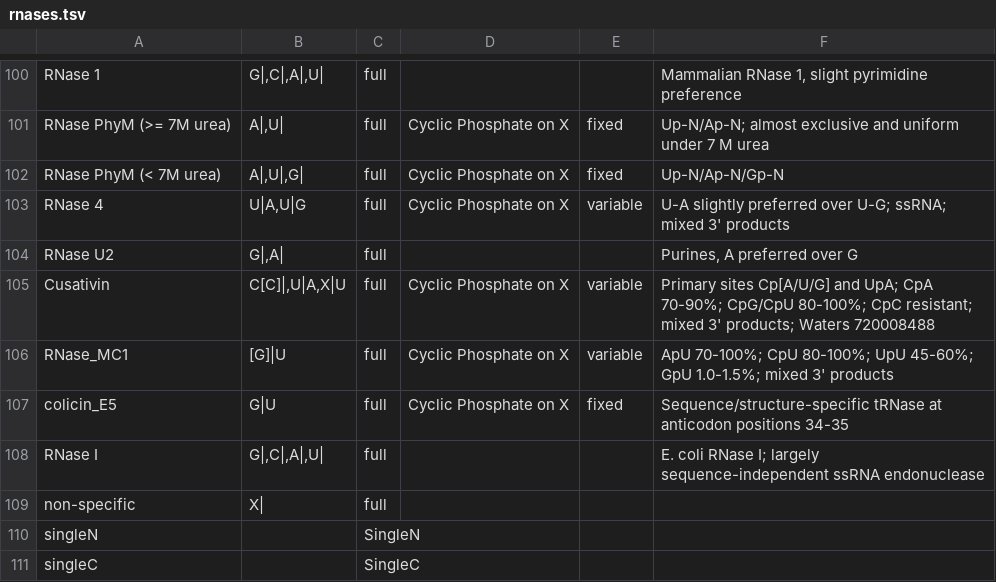
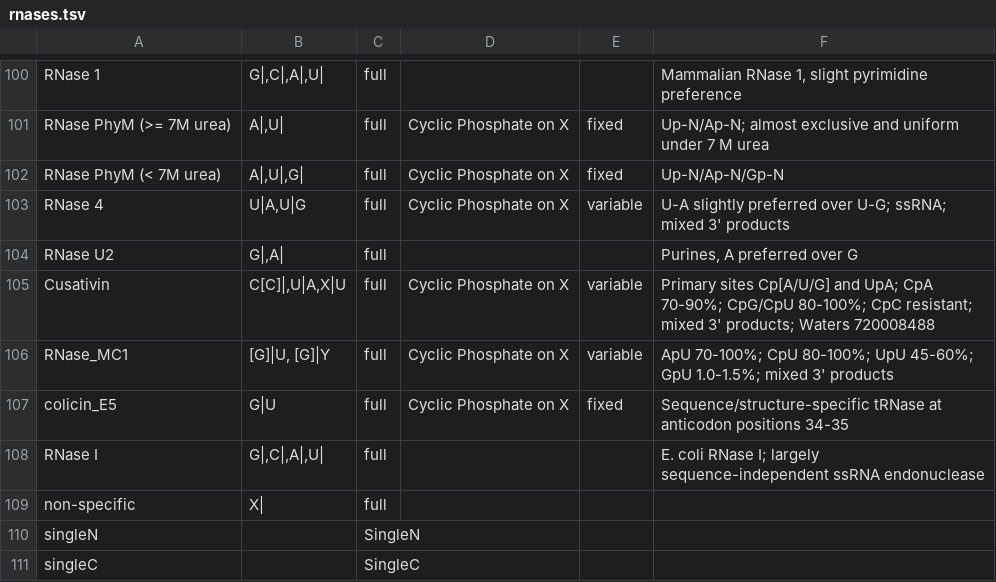
Before and after one commit to smith-chem-wisc/mzLib, a TSV file: mzLib/Transcriptomics/Digestion/rnases.tsv, drawn as a sheet; only a part is shown, gaps mark what is left out.

```diff
--- a/mzLib/Transcriptomics/Digestion/rnases.tsv
+++ b/mzLib/Transcriptomics/Digestion/rnases.tsv
@@ -105,3 +105,3 @@ RNase U2	G|,A|	full			Purines, A preferred over G
 Cusativin	C[C]|,U|A,X|U	full	Cyclic Phosphate on X	variable	Primary sites Cp[A/U/G] and UpA; CpA 70-90%; CpG/CpU 80-100%; CpC resistant; mixed 3' products; Waters 720008488
-RNase_MC1	[G]|U	full	Cyclic Phosphate on X	variable	ApU 70-100%; CpU 80-100%; UpU 45-60%; GpU 1.0-1.5%; mixed 3' products
+RNase_MC1	[G]|U, [G]|Y	full	Cyclic Phosphate on X	variable	ApU 70-100%; CpU 80-100%; UpU 45-60%; GpU 1.0-1.5%; mixed 3' products
 colicin_E5	G|U	full	Cyclic Phosphate on X	fixed	Sequence/structure-specific tRNase at anticodon positions 34-35
```
Also changed, not shown: 12 other files.
